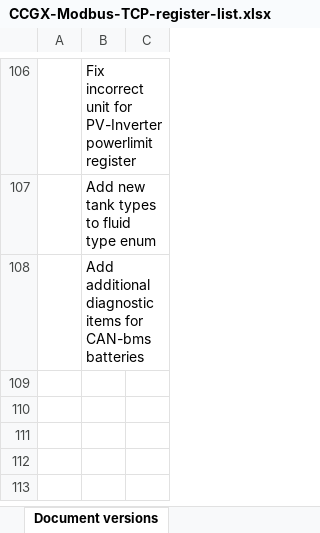
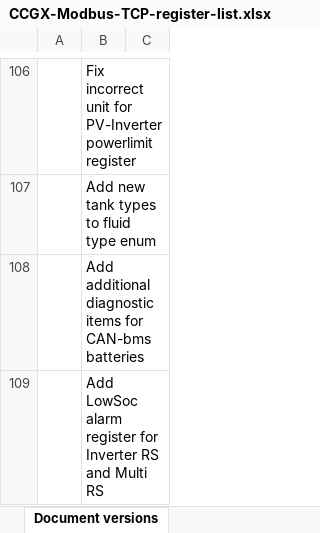
Before and after one commit to victronenergy/dbus_modbustcp, an Excel workbook: CCGX-Modbus-TCP-register-list.xlsx, sheet Document versions, drawn as a sheet; only a part is shown, gaps mark what is left out; values as stored, in another font and other column widths than the file's, no borders; the diff names each change by its address in the sheet, - before the commit and + after, or states it on an @@ line.

```diff
--- a/CCGX-Modbus-TCP-register-list.xlsx (sheet Document versions)
+++ b/CCGX-Modbus-TCP-register-list.xlsx (sheet Document versions)
+row 109:  | Add LowSoc alarm register for Inverter RS and Multi RS
```
Also changed, not shown: sheet Field list.
